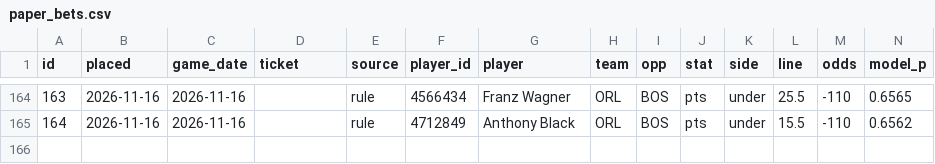
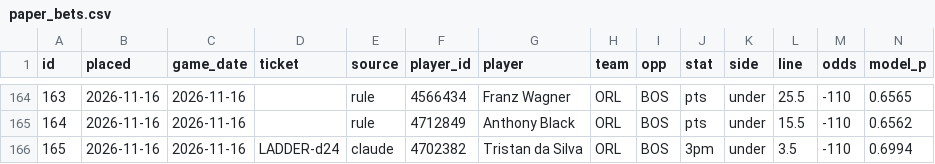
Before and after one commit to Sleepyad/nba-edge, a CSV file: data/paper_bets.csv, drawn as a sheet; only a part is shown, gaps mark what is left out; rows hold the shown columns only; the diff names each change by its address in the sheet, - before the commit and + after, or states it on an @@ line.

```diff
--- a/data/paper_bets.csv
+++ b/data/paper_bets.csv
+row 166: 165 | 2026-11-16 | 2026-11-16 | LADDER-d24 | claude | 4702382 | Tristan da Silva | ORL | BOS | 3pm | under | 3.5 | -110 | 0.6994
```
Also changed, not shown: 1 other file.
